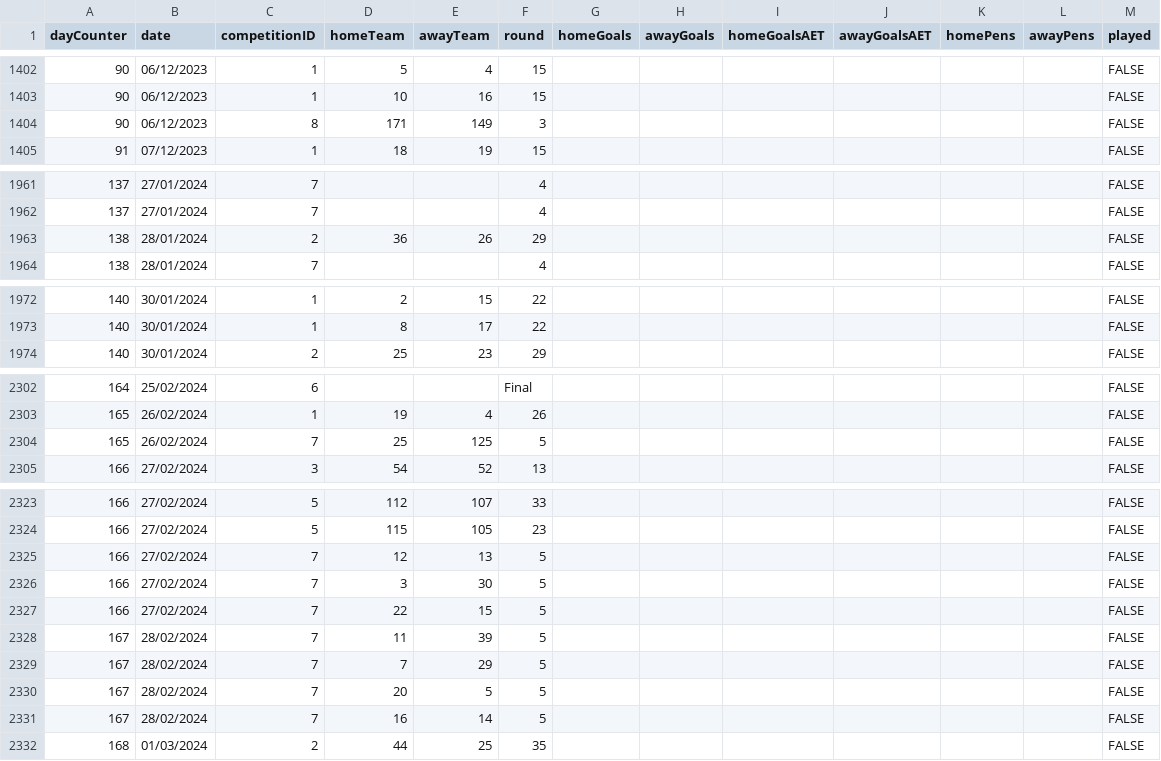
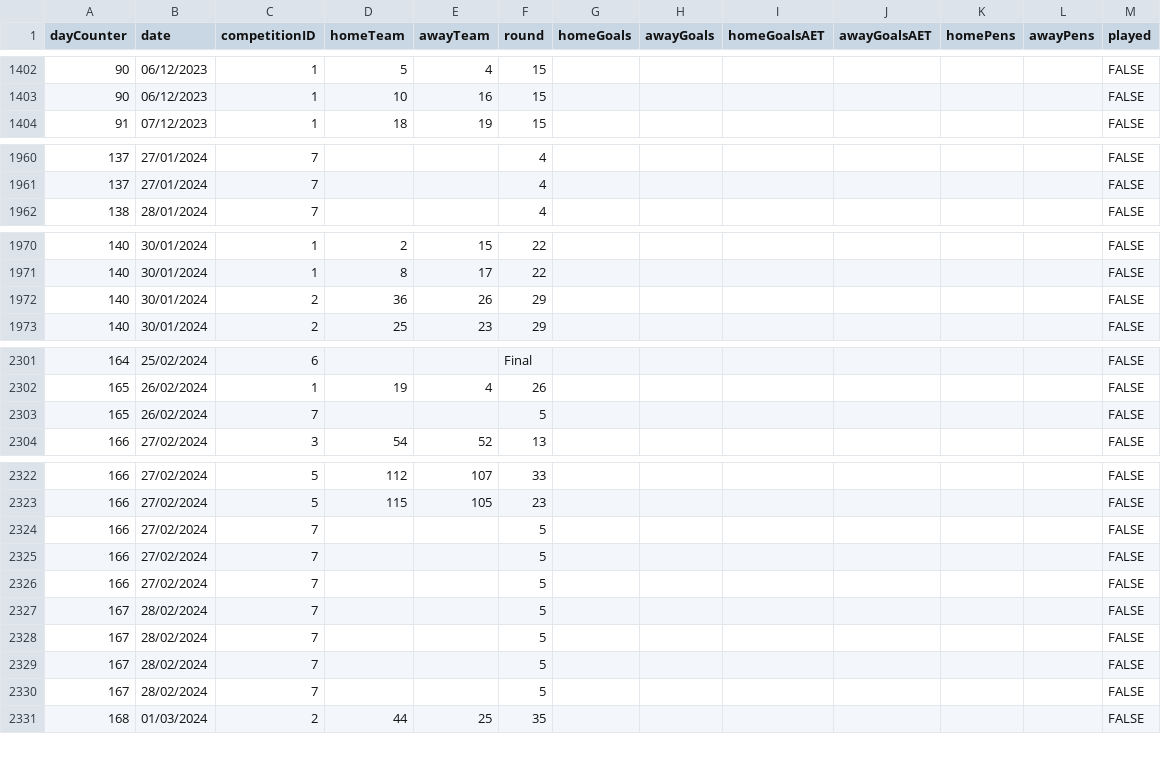
Before and after one commit to sydodman/game-engine-python, a CSV file: Input/fixtureTable.csv, drawn as a sheet; only a part is shown, gaps mark what is left out; removed rows and columns are numbered as before the commit, all else as after; the diff names each change by its address in the sheet, - before the commit and + after, or states it on an @@ line.

```diff
--- a/Input/fixtureTable.csv
+++ b/Input/fixtureTable.csv
-row 1404: 90 | 06/12/2023 | 8 | 171 | 149 | 3 |  |  |  |  |  |  | FALSE
-row 1963: 138 | 28/01/2024 | 2 | 36 | 26 | 29 |  |  |  |  |  |  | FALSE
+row 1972: 140 | 30/01/2024 | 2 | 36 | 26 | 29 |  |  |  |  |  |  | FALSE
-D2303 (homeTeam): 25
+D2303 (homeTeam): (empty)
-E2303 (awayTeam): 125
+E2303 (awayTeam): (empty)
-D2324 (homeTeam): 12
+D2324 (homeTeam): (empty)
-E2324 (awayTeam): 13
+E2324 (awayTeam): (empty)
-D2325 (homeTeam): 3
+D2325 (homeTeam): (empty)
-E2325 (awayTeam): 30
+E2325 (awayTeam): (empty)
-D2326 (homeTeam): 22
+D2326 (homeTeam): (empty)
-E2326 (awayTeam): 15
+E2326 (awayTeam): (empty)
-D2327 (homeTeam): 11
+D2327 (homeTeam): (empty)
-E2327 (awayTeam): 39
+E2327 (awayTeam): (empty)
-D2328 (homeTeam): 7
+D2328 (homeTeam): (empty)
-E2328 (awayTeam): 29
+E2328 (awayTeam): (empty)
-D2329 (homeTeam): 20
+D2329 (homeTeam): (empty)
-E2329 (awayTeam): 5
+E2329 (awayTeam): (empty)
-D2330 (homeTeam): 16
+D2330 (homeTeam): (empty)
-E2330 (awayTeam): 14
+E2330 (awayTeam): (empty)
```
Also changed, not shown: Input/theFlow.csv, 1 other file.
